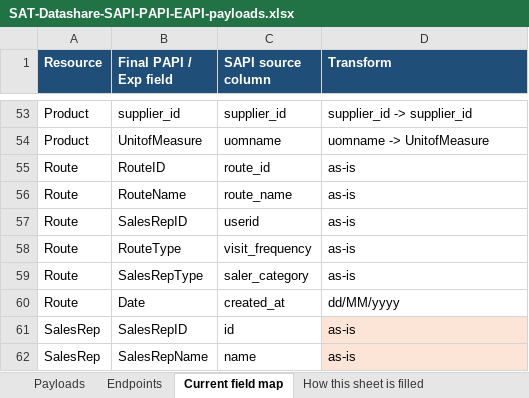
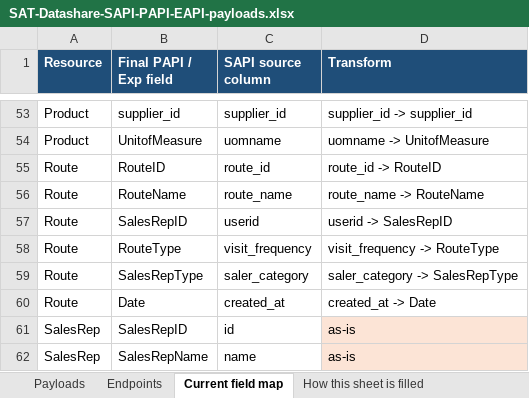
Before and after one commit to soniarun532-rgb/arun, an Excel workbook: mapping/SAT-Datashare-SAPI-PAPI-EAPI-payloads.xlsx, sheet Current field map, drawn as a sheet; only a part is shown, gaps mark what is left out; values as stored, in another font and other column widths than the file's, no borders; the diff names each change by its address in the sheet, - before the commit and + after, or states it on an @@ line.

```diff
--- a/mapping/SAT-Datashare-SAPI-PAPI-EAPI-payloads.xlsx (sheet Current field map)
+++ b/mapping/SAT-Datashare-SAPI-PAPI-EAPI-payloads.xlsx (sheet Current field map)
-D55 (Transform): as-is
+D55 (Transform): route_id -> RouteID
-D56 (Transform): as-is
+D56 (Transform): route_name -> RouteName
-D57 (Transform): as-is
+D57 (Transform): userid -> SalesRepID
-D58 (Transform): as-is
+D58 (Transform): visit_frequency -> RouteType
-D59 (Transform): as-is
+D59 (Transform): saler_category -> SalesRepType
-D60 (Transform): dd/MM/yyyy
+D60 (Transform): created_at -> Date
```
Also changed, not shown: sheet Endpoints, sheet Payloads.
